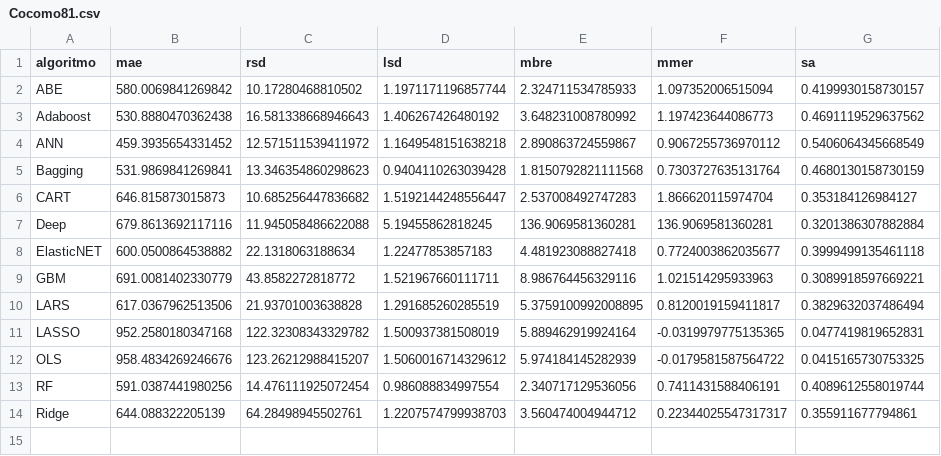
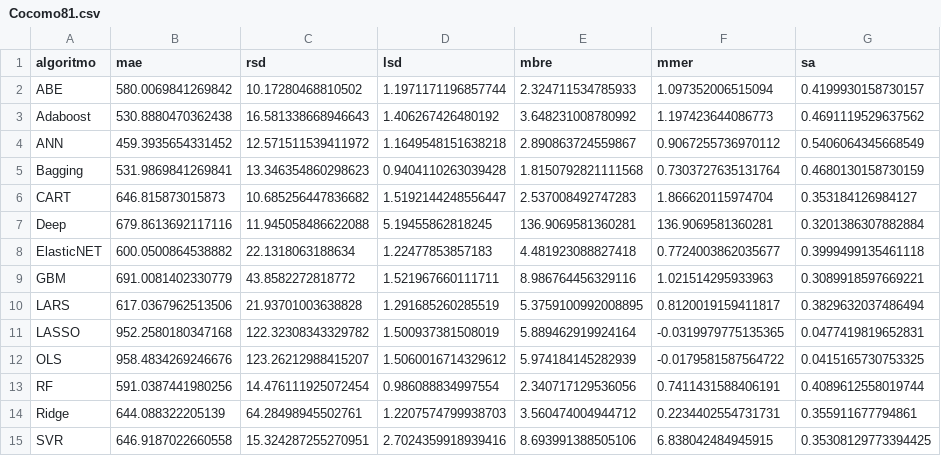
Before and after one commit to albertofernandezs/machine-learning, a CSV file: actualizacion/Cocomo81.csv, drawn as a sheet.

Commit message:
Implementacion de algoritmos

```diff
--- a/actualizacion/Cocomo81.csv
+++ b/actualizacion/Cocomo81.csv
@@ -13,2 +13,3 @@ OLS,958.4834269246676,123.26212988415207,1.5060016714329612,5.974184145282939,-0
 RF,591.0387441980256,14.476111925072454,0.986088834997554,2.340717129536056,0.7411431588406191,0.4089612558019744
-Ridge,644.088322205139,64.28498945502761,1.2207574799938703,3.560474004944712,0.22344025547317317,0.355911677794861
+Ridge,644.088322205139,64.28498945502761,1.2207574799938703,3.560474004944712,0.2234402554731731,0.355911677794861
+SVR,646.9187022660558,15.324287255270951,2.7024359918939416,8.693991388505106,6.838042484945915,0.35308129773394425
```
